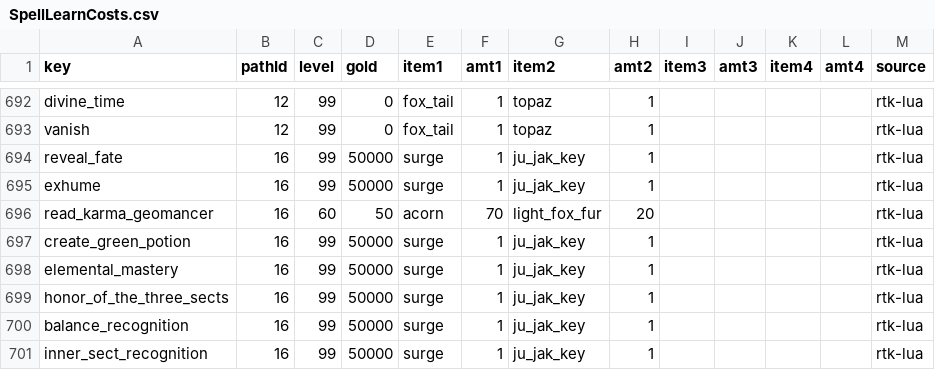
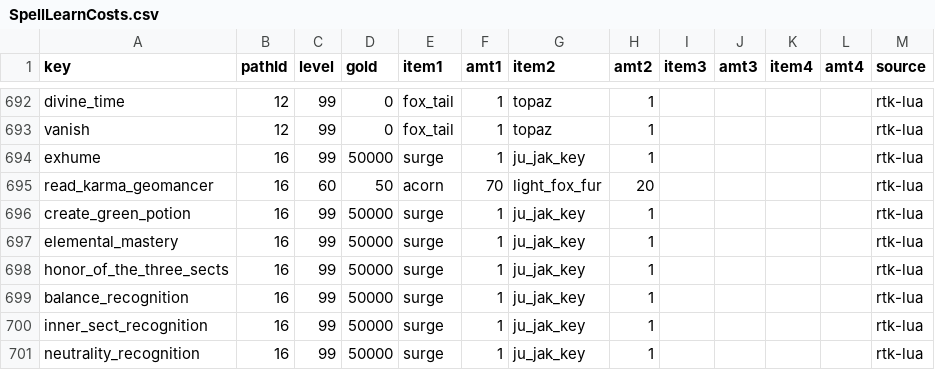
Before and after one commit to Essorcal/Project1998, a CSV file: game-data/SpellLearnCosts.csv, drawn as a sheet; only a part is shown, gaps mark what is left out; the shorter side is filled out with more unchanged rows.

Commit message:
Reveal fate stays as it is today, and a player gone after the name gets nothing
Fix round 1 of #426. The review found Reveal fate's 7,500 s wait cleared by
a relog (F1, HIGH), which with its outcomes on the named player left no
limit on gold, karma, experience or base vita moved on another player, and
a pick by a replaced caster landing on the named player (F2). The project
owner's choice, 2026-11-16, "Keep it off": Reveal fate casts nothing and is
not sold, as on master. So its SpellParams.csv and SpellLearnCosts.csv rows
go (it falls to the generic verb again, 5 mana and "You cast Reveal fate."),
and with them the code only it used: its three verbs and outcome table, the
Woodland Angel portrait and ctx:ask's look and colour (ask and LuaAsk are
Merchant's again), ReceiveFate and the outcome primitives, markSelf,
targetMarried, the boxTarget overload, its facts, and its registry keys in
Quest-Registry.md. The route fixture puts reveal_fate back on verb=generic.
F1 and F2 go with it. Nothing else of Geomancer changes.

F3: the two gone-target tests the slice keeps, ReceiveLegend's and Soften
skin's player branch in LuaCurseAimed, were pinned by no fact, because the
name lookup skips a replaced session first. Each now has a fact that holds
the named player's monitor, latches _leaving or _replaced inside that hold
(past the lookup) and finds nothing written.

The Geomancer region also lists that its waits are the session's and end
at a relog, as the Druid region does (RTK keeps an aether across one).

```diff
--- a/game-data/SpellLearnCosts.csv
+++ b/game-data/SpellLearnCosts.csv
@@ -693,3 +693,2 @@ divine_time,12,99,0,fox_tail,1,topaz,1,,,,,rtk-lua
 vanish,12,99,0,fox_tail,1,topaz,1,,,,,rtk-lua
-reveal_fate,16,99,50000,surge,1,ju_jak_key,1,,,,,rtk-lua
 exhume,16,99,50000,surge,1,ju_jak_key,1,,,,,rtk-lua
```
Also changed, not shown: game-data/SpellParams.csv, 8 other files.
